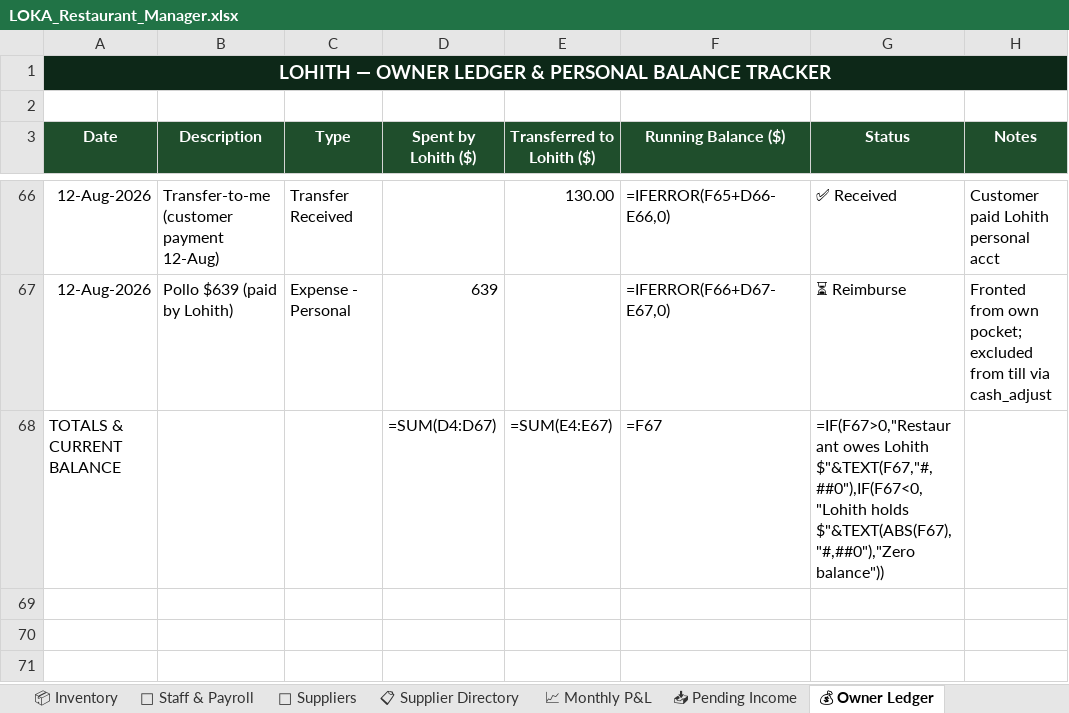
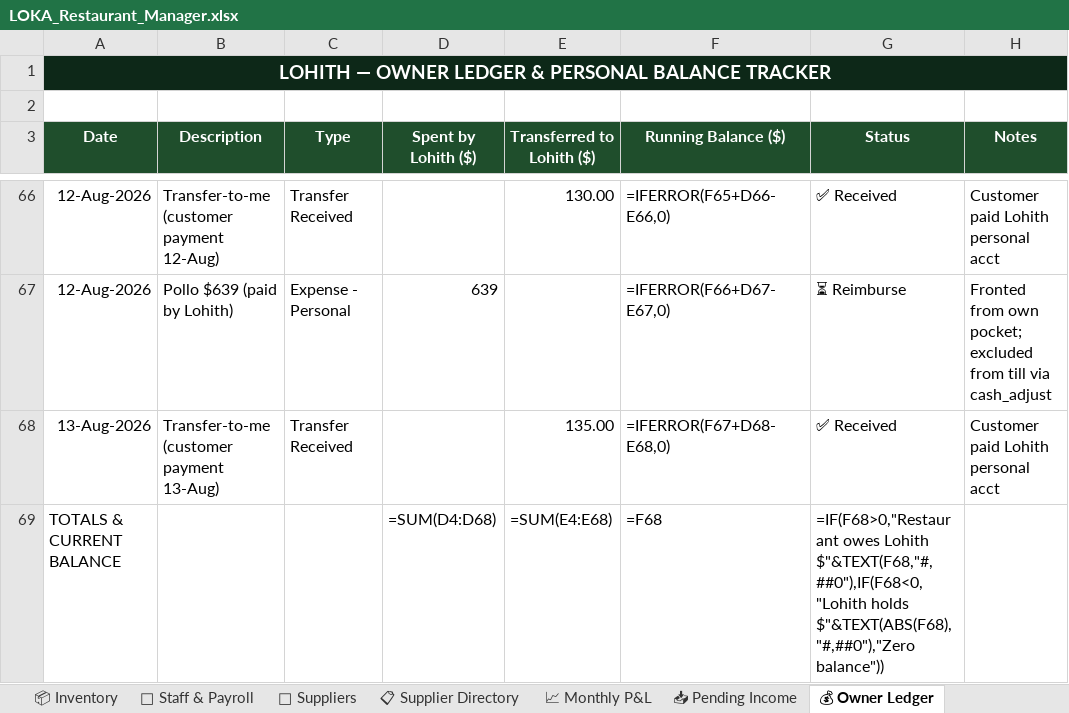
Before and after one commit to mirchimexico-coder/LOKA, an Excel workbook: LOKA_Restaurant_Manager.xlsx, sheet 💰 Owner Ledger, drawn as a sheet; only a part is shown, gaps mark what is left out; values as stored, in another font and other column widths than the file's, no borders; formulas without a stored value are shown as written; addresses are those after the commit; the diff names each change by its address in the sheet, - before the commit and + after, or states it on an @@ line.

```diff
--- a/LOKA_Restaurant_Manager.xlsx (sheet 💰 Owner Ledger)
+++ b/LOKA_Restaurant_Manager.xlsx (sheet 💰 Owner Ledger)
+row 68: 13-Aug-2026 | Transfer-to-me (customer payment 13-Aug) | Transfer Received |  | 135.00 | =IFERROR(F67+D68-E68,0) | ✅ Received | Customer paid Lohith personal acct
-D69 (Spent by Lohith ($)): =SUM(D4:D67)
+D69 (Spent by Lohith ($)): =SUM(D4:D68)
-E69 (Transferred to Lohith ($)): =SUM(E4:E67)
+E69 (Transferred to Lohith ($)): =SUM(E4:E68)
-F69 (Running Balance ($)): =F67
+F69 (Running Balance ($)): =F68
-G69 (Status): =IF(F67>0,"Restaurant owes Lohith $"&TEXT(F67,"#,##0"),IF(F67<0,"Lohith holds $"&TEXT(ABS(F67),"#,##0"),"Zero balance"))
+G69 (Status): =IF(F68>0,"Restaurant owes Lohith $"&TEXT(F68,"#,##0"),IF(F68<0,"Lohith holds $"&TEXT(ABS(F68),"#,##0"),"Zero balance"))
```
Also changed, not shown: sheet 💸 Expenses, sheet 📅 Daily Log, 7 other files.
